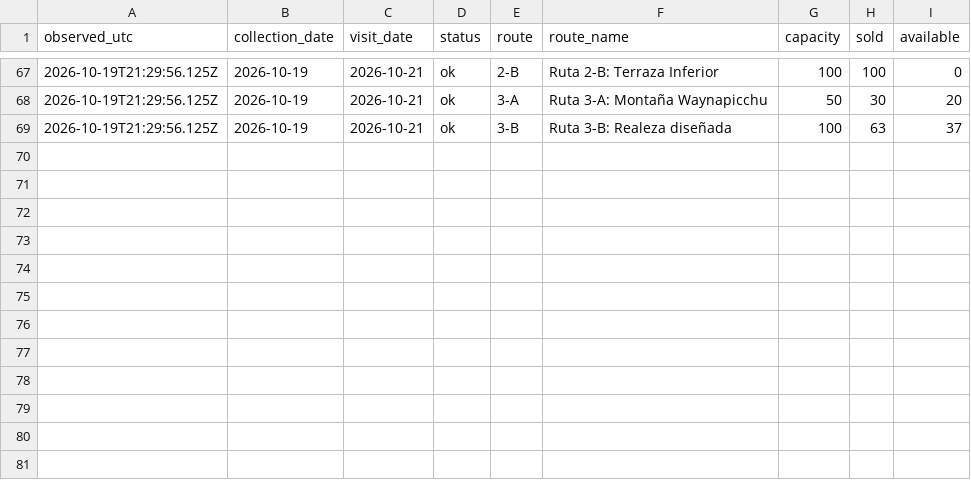
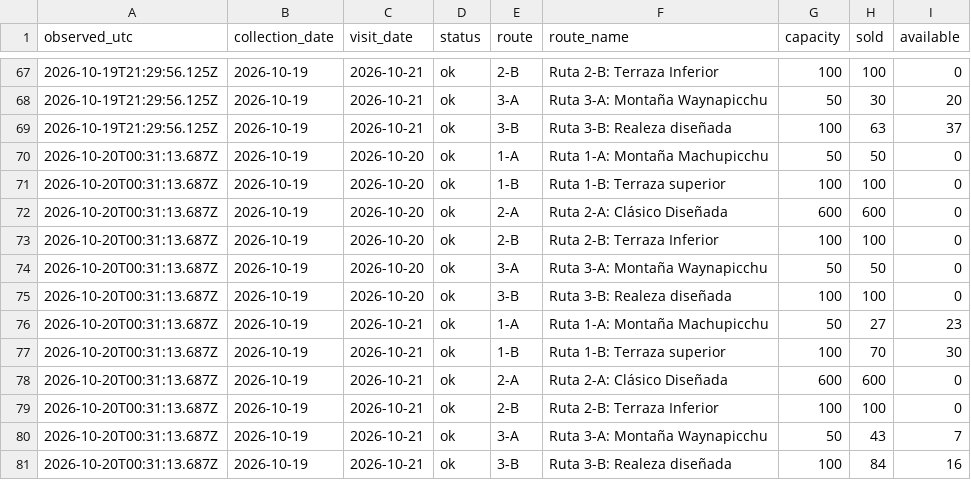
Before and after one commit to FaberH/machu-picchu-circuit-2-tracker, a CSV file: data/observations.csv, drawn as a sheet; only a part is shown, gaps mark what is left out; the diff names each change by its address in the sheet, - before the commit and + after, or states it on an @@ line.

```diff
--- a/data/observations.csv
+++ b/data/observations.csv
+row 70: 2026-10-20T00:31:13.687Z | 2026-10-19 | 2026-10-20 | ok | 1-A | Ruta 1-A: Montaña Machupicchu | 50 | 50 | 0
+row 71: 2026-10-20T00:31:13.687Z | 2026-10-19 | 2026-10-20 | ok | 1-B | Ruta 1-B: Terraza superior | 100 | 100 | 0
+row 72: 2026-10-20T00:31:13.687Z | 2026-10-19 | 2026-10-20 | ok | 2-A | Ruta 2-A: Clásico Diseñada | 600 | 600 | 0
+row 73: 2026-10-20T00:31:13.687Z | 2026-10-19 | 2026-10-20 | ok | 2-B | Ruta 2-B: Terraza Inferior | 100 | 100 | 0
+row 74: 2026-10-20T00:31:13.687Z | 2026-10-19 | 2026-10-20 | ok | 3-A | Ruta 3-A: Montaña Waynapicchu | 50 | 50 | 0
+row 75: 2026-10-20T00:31:13.687Z | 2026-10-19 | 2026-10-20 | ok | 3-B | Ruta 3-B: Realeza diseñada | 100 | 100 | 0
+row 76: 2026-10-20T00:31:13.687Z | 2026-10-19 | 2026-10-21 | ok | 1-A | Ruta 1-A: Montaña Machupicchu | 50 | 27 | 23
+row 77: 2026-10-20T00:31:13.687Z | 2026-10-19 | 2026-10-21 | ok | 1-B | Ruta 1-B: Terraza superior | 100 | 70 | 30
+row 78: 2026-10-20T00:31:13.687Z | 2026-10-19 | 2026-10-21 | ok | 2-A | Ruta 2-A: Clásico Diseñada | 600 | 600 | 0
+row 79: 2026-10-20T00:31:13.687Z | 2026-10-19 | 2026-10-21 | ok | 2-B | Ruta 2-B: Terraza Inferior | 100 | 100 | 0
+row 80: 2026-10-20T00:31:13.687Z | 2026-10-19 | 2026-10-21 | ok | 3-A | Ruta 3-A: Montaña Waynapicchu | 50 | 43 | 7
+row 81: 2026-10-20T00:31:13.687Z | 2026-10-19 | 2026-10-21 | ok | 3-B | Ruta 3-B: Realeza diseñada | 100 | 84 | 16
```
Also changed, not shown: docs/observations.csv, 5 other files.
